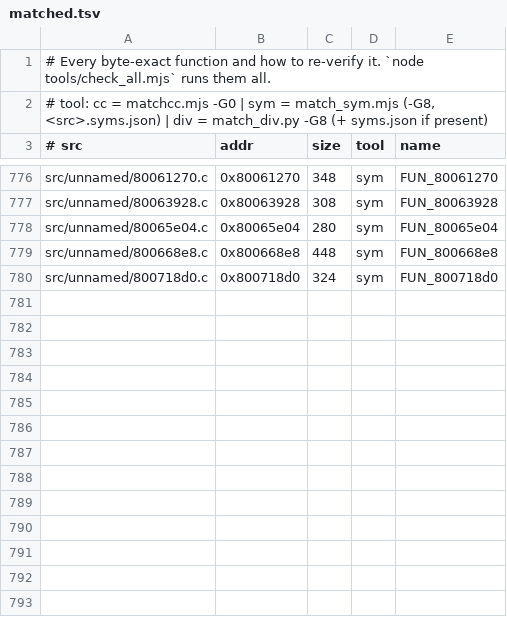
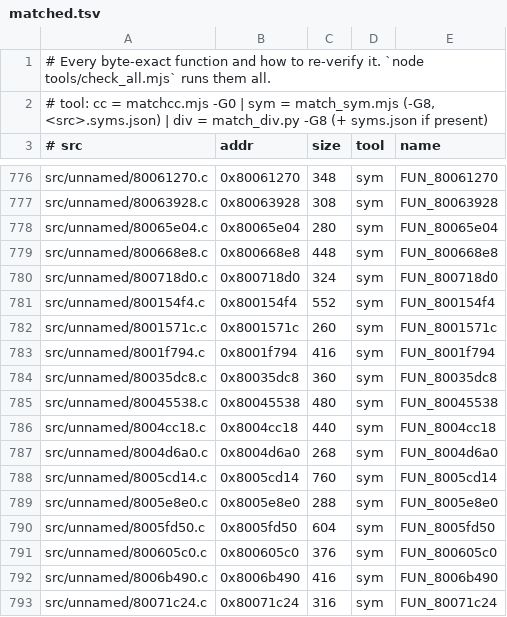
Before and after one commit to LANCommander/THPS, a TSV file: decomp/matched.tsv, drawn as a sheet; only a part is shown, gaps mark what is left out.

```diff
--- a/decomp/matched.tsv
+++ b/decomp/matched.tsv
@@ -780 +780,14 @@ src/unnamed/800668e8.c	0x800668e8	448	sym	FUN_800668e8
 src/unnamed/800718d0.c	0x800718d0	324	sym	FUN_800718d0
+src/unnamed/800154f4.c	0x800154f4	552	sym	FUN_800154f4
+src/unnamed/8001571c.c	0x8001571c	260	sym	FUN_8001571c
+src/unnamed/8001f794.c	0x8001f794	416	sym	FUN_8001f794
+src/unnamed/80035dc8.c	0x80035dc8	360	sym	FUN_80035dc8
+src/unnamed/80045538.c	0x80045538	480	sym	FUN_80045538
+src/unnamed/8004cc18.c	0x8004cc18	440	sym	FUN_8004cc18
+src/unnamed/8004d6a0.c	0x8004d6a0	268	sym	FUN_8004d6a0
+src/unnamed/8005cd14.c	0x8005cd14	760	sym	FUN_8005cd14
+src/unnamed/8005e8e0.c	0x8005e8e0	288	sym	FUN_8005e8e0
+src/unnamed/8005fd50.c	0x8005fd50	604	sym	FUN_8005fd50
+src/unnamed/800605c0.c	0x800605c0	376	sym	FUN_800605c0
+src/unnamed/8006b490.c	0x8006b490	416	sym	FUN_8006b490
+src/unnamed/80071c24.c	0x80071c24	316	sym	FUN_80071c24
```
Also changed, not shown: 27 other files.
